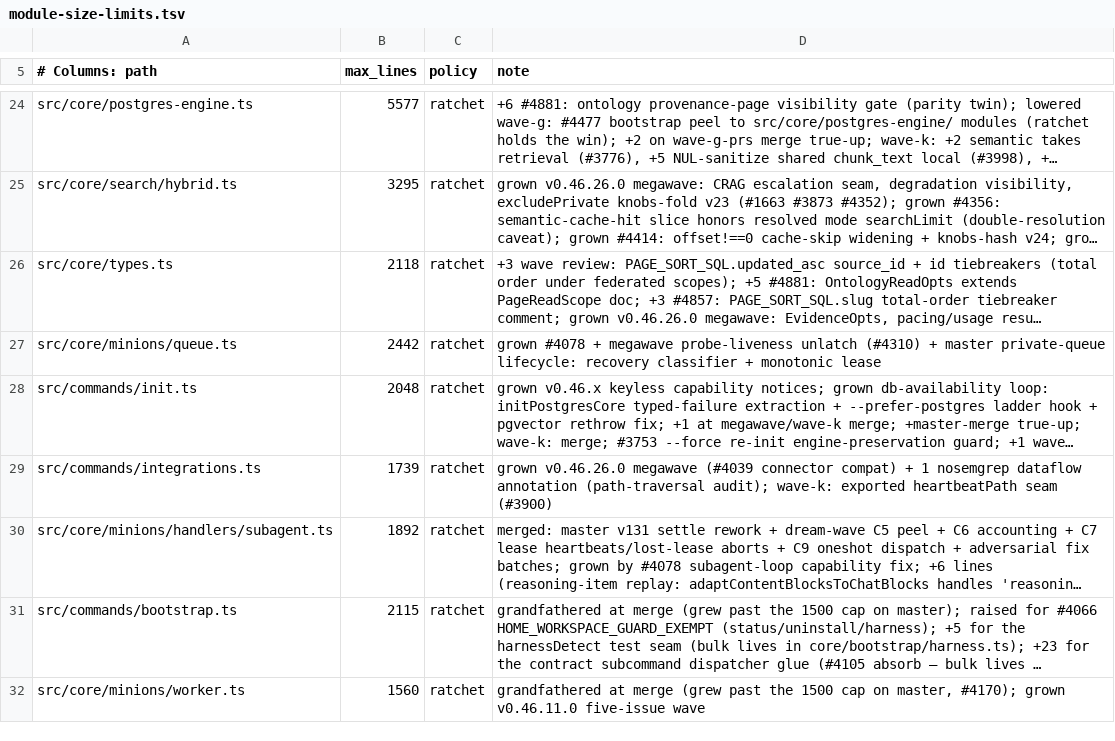
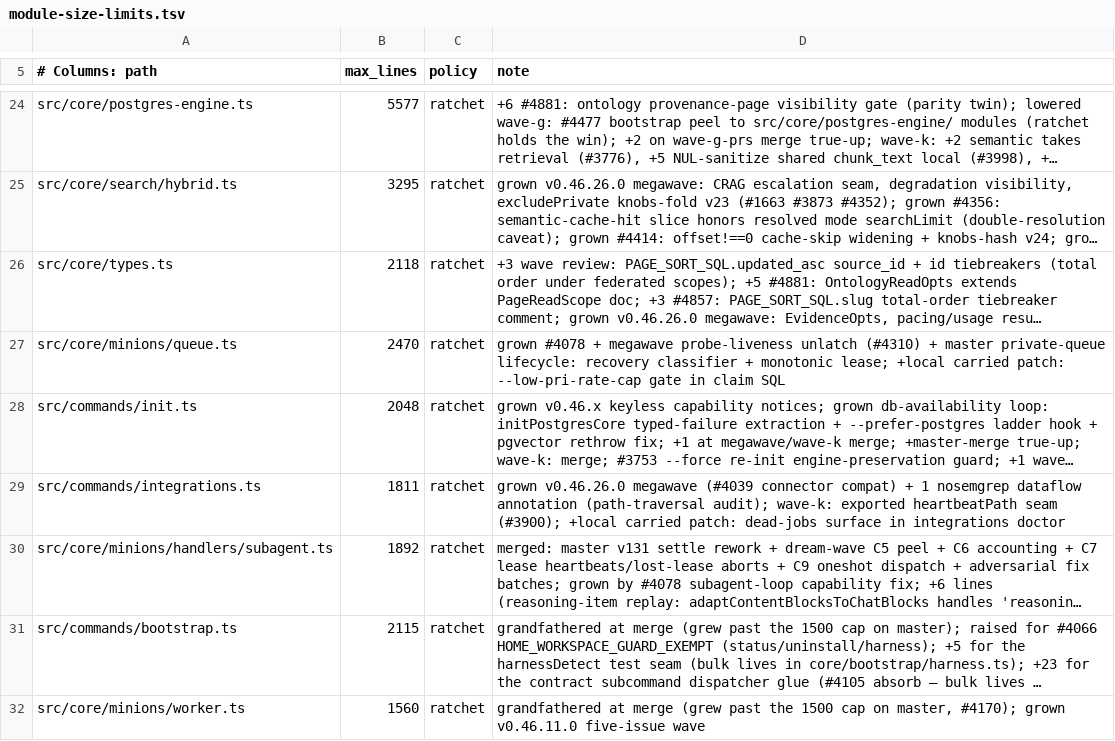
Before and after one commit to ethanbeard/gbrain, a TSV file: scripts/module-size-limits.tsv, drawn as a sheet; only a part is shown, gaps mark what is left out; long unchanged cells end in …; the diff covers the shown part only; the diff names each change by its address in the sheet, - before the commit and + after, or states it on an @@ line.

Commit message:
chore: regenerate CLI flag registry + re-raise size ceilings for local carried patches (post v0.48.5.0 merge)

```diff
--- a/scripts/module-size-limits.tsv
+++ b/scripts/module-size-limits.tsv
-B27 (max_lines): 2442
+B27 (max_lines): 2470
-D27 (note): …+ monotonic lease
+D27 (note): …+ monotonic lease; +local carried patch: --low-pri-rate-cap gate in claim SQL
-B29 (max_lines): 1739
+B29 (max_lines): 1811
-D29 (note): …heartbeatPath seam (#3900)
+D29 (note): …heartbeatPath seam (#3900); +local carried patch: dead-jobs surface in integrations doctor
```
Also changed, not shown: 4 edited cells elsewhere in this file, 1 other file.
